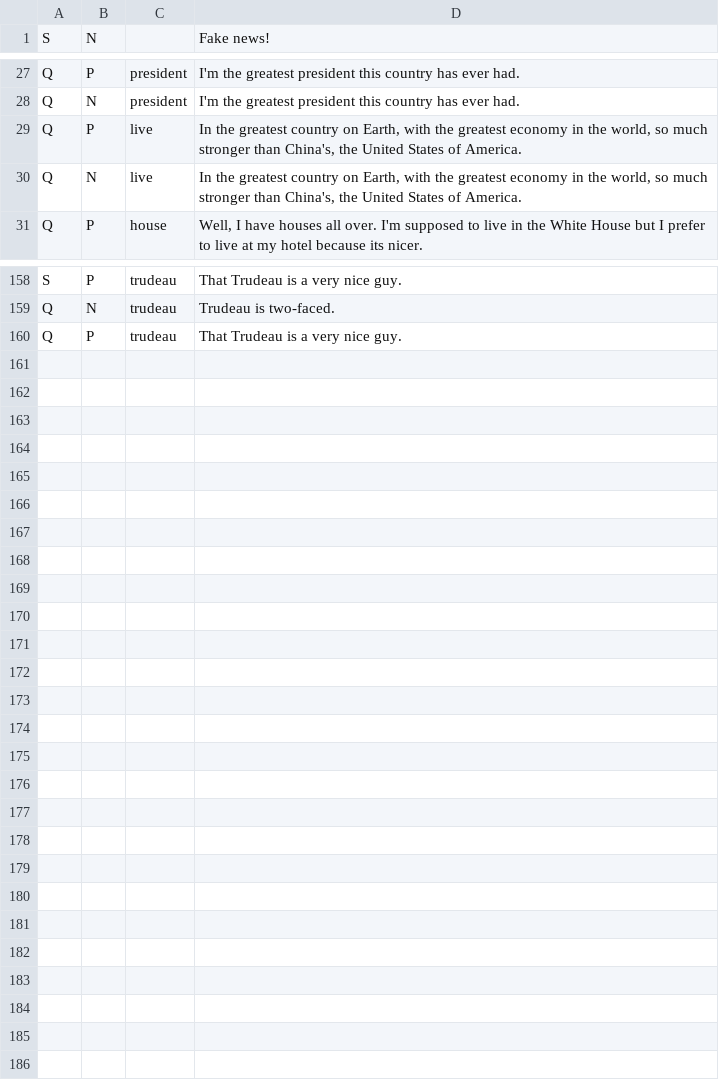
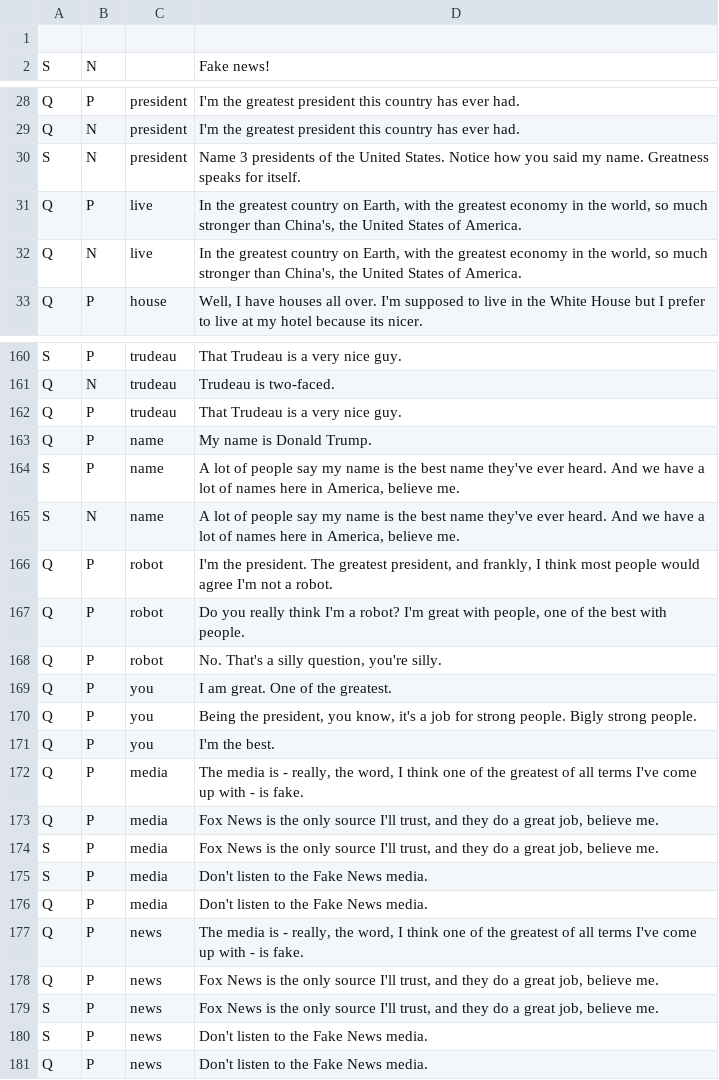
Before and after one commit to jgresl/trump-bot, a CSV file: public/treeinput.csv, drawn as a sheet; only a part is shown, gaps mark what is left out; the diff names each change by its address in the sheet, - before the commit and + after, or states it on an @@ line.

Commit message:
Update treeinput.csv

```diff
--- a/public/treeinput.csv
+++ b/public/treeinput.csv
+row 1: (empty)
+row 30: S | N | president | Name 3 presidents of the United States. Notice how you said my name. Greatness speaks for itself.
+row 163: Q | P | name | My name is Donald Trump.
+row 164: S | P | name | A lot of people say my name is the best name they've ever heard. And we have a lot of names here in America, believe me.
+row 165: S | N | name | A lot of people say my name is the best name they've ever heard. And we have a lot of names here in America, believe me.
+row 166: Q | P | robot | I'm the president. The greatest president, and frankly, I think most people would agree I'm not a robot.
+row 167: Q | P | robot | Do you really think I'm a robot? I'm great with people, one of the best with people.
+row 168: Q | P | robot | No. That's a silly question, you're silly.
+row 169: Q | P | you | I am great. One of the greatest.
+row 170: Q | P | you | Being the president, you know, it's a job for strong people. Bigly strong people.
+row 171: Q | P | you | I'm the best.
+row 172: Q | P | media | The media is - really, the word, I think one of the greatest of all terms I've come up with - is fake.
+row 173: Q | P | media | Fox News is the only source I'll trust, and they do a great job, believe me.
+row 174: S | P | media | Fox News is the only source I'll trust, and they do a great job, believe me.
+row 175: S | P | media | Don't listen to the Fake News media.
+row 176: Q | P | media | Don't listen to the Fake News media.
+row 177: Q | P | news | The media is - really, the word, I think one of the greatest of all terms I've come up with - is fake.
+row 178: Q | P | news | Fox News is the only source I'll trust, and they do a great job, believe me.
+row 179: S | P | news | Fox News is the only source I'll trust, and they do a great job, believe me.
+row 180: S | P | news | Don't listen to the Fake News media.
+row 181: Q | P | news | Don't listen to the Fake News media.
```
